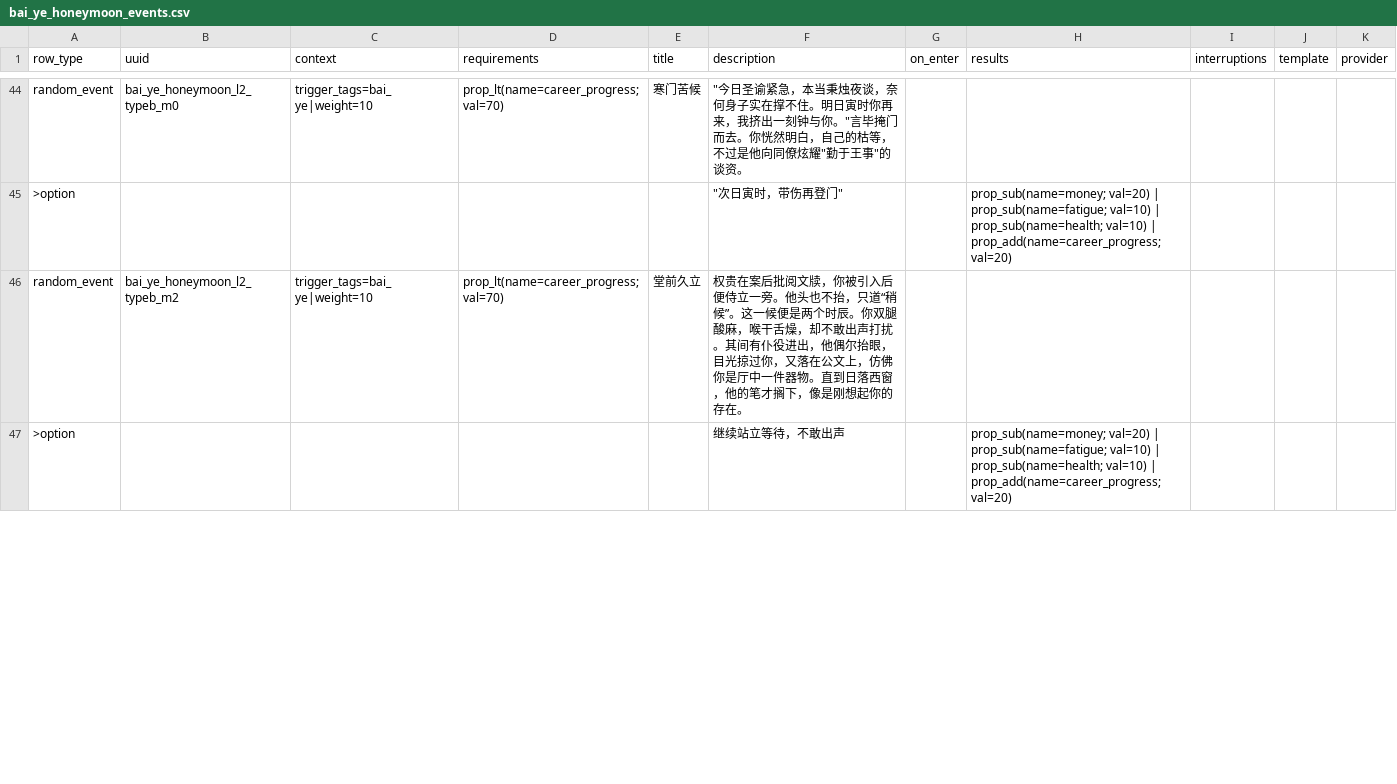
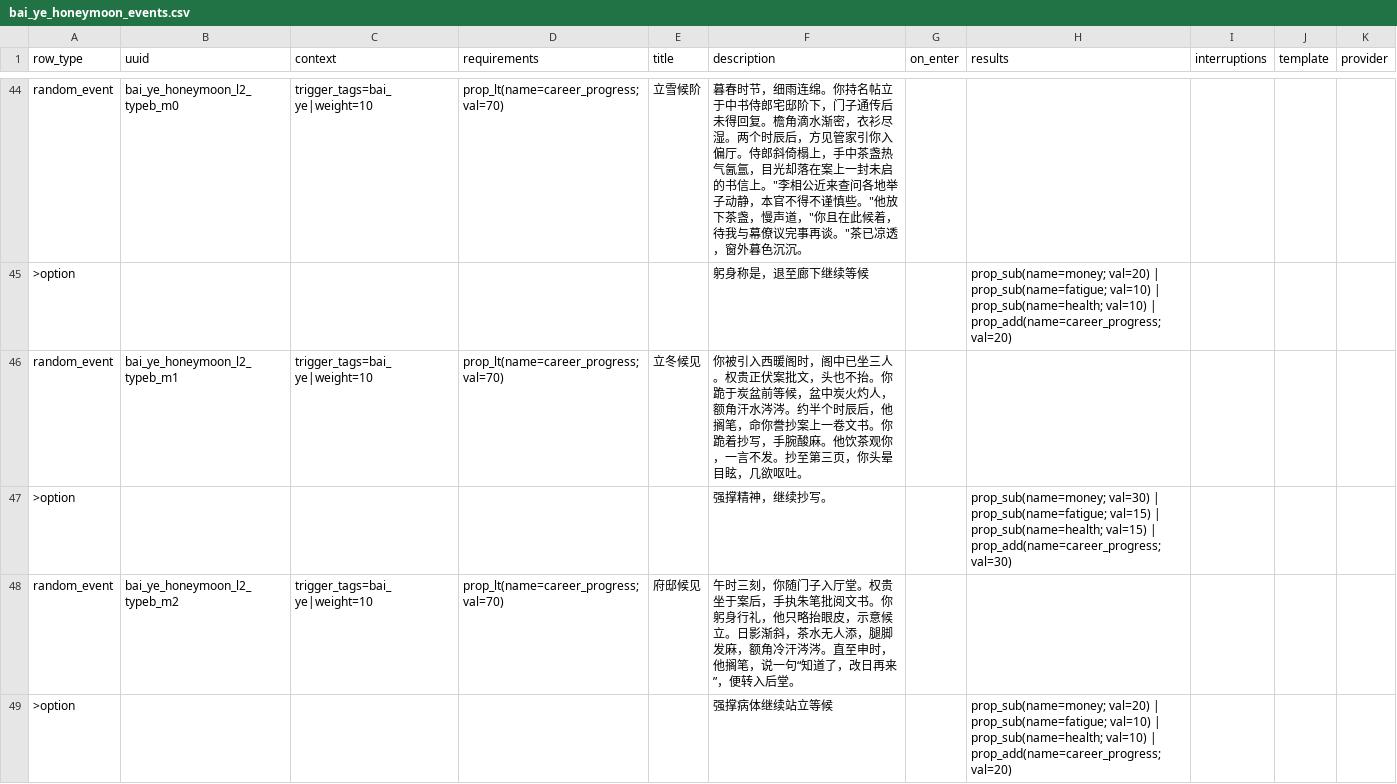
Before and after one commit to 67-68/poem_map_project, a CSV file: data/generated_events/bai_ye_honeymoon_events.csv, drawn as a sheet; only a part is shown, gaps mark what is left out; addresses are those after the commit; the diff covers the shown part only; the diff names each change by its address in the sheet, - before the commit and + after, or states it on an @@ line.

```diff
--- a/data/generated_events/bai_ye_honeymoon_events.csv
+++ b/data/generated_events/bai_ye_honeymoon_events.csv
-E44 (title): 寒门苦候
+E44 (title): 立雪候阶
-F44 (description): "今日圣谕紧急，本当秉烛夜谈，奈何身子实在撑不住。明日寅时你再来，我挤出一刻钟与你。"言毕掩门而去。你恍然明白，自己的枯等，不过是他向同僚炫耀"勤于王事"的谈资。
+F44 (description): 暮春时节，细雨连绵。你持名帖立于中书侍郎宅邸阶下，门子通传后未得回复。檐角滴水渐密，衣衫尽湿。两个时辰后，方见管家引你入偏厅。侍郎斜倚榻上，手中茶盏热气氤氲，目光却落在案上一封未启的书信上。"李相公近来查问各地举子动静，本官不得不谨慎些。"他放下茶盏，慢声道，"你且在此候着，待我与幕僚议完事再谈。"茶已凉透，窗外暮色沉沉。
-F45 (description): "次日寅时，带伤再登门"
+F45 (description): 躬身称是，退至廊下继续等候
+row 46: random_event | bai_ye_honeymoon_l2_typeb_m1 | trigger_tags=bai_ye|weight=10 | prop_lt(name=career_progress; val=70) | 立冬候见 | 你被引入西暖阁时，阁中已坐三人。权贵正伏案批文，头也不抬。你跪于炭盆前等候，盆中炭火灼人，额角汗水涔涔。约半个时辰后，他搁笔，命你誊抄案上一卷文书。你跪着抄写，手腕酸麻。他饮茶观你，一言不发。抄至第三页，你头晕目眩，几欲呕吐。
+row 47: >option |  |  |  |  | 强撑精神，继续抄写。 |  | prop_sub(name=money; val=30) | prop_sub(name=fatigue; val=15) | prop_sub(name=health; val=15) | prop_add(name=career_progress; val=30)
-E48 (title): 堂前久立
+E48 (title): 府邸候见
-F48 (description): 权贵在案后批阅文牍，你被引入后便侍立一旁。他头也不抬，只道“稍候”。这一候便是两个时辰。你双腿酸麻，喉干舌燥，却不敢出声打扰。其间有仆役进出，他偶尔抬眼，目光掠过你，又落在公文上，仿佛你是厅中一件器物。直到日落西窗，他的笔才搁下，像是刚想起你的存在。
+F48 (description): 午时三刻，你随门子入厅堂。权贵坐于案后，手执朱笔批阅文书。你躬身行礼，他只略抬眼皮，示意候立。日影渐斜，茶水无人添，腿脚发麻，额角冷汗涔涔。直至申时，他搁笔，说一句“知道了，改日再来”，便转入后堂。
-F49 (description): 继续站立等待，不敢出声
+F49 (description): 强撑病体继续站立等候
```
Also changed, not shown: 72 edited cells elsewhere in this file, 14 other files.
